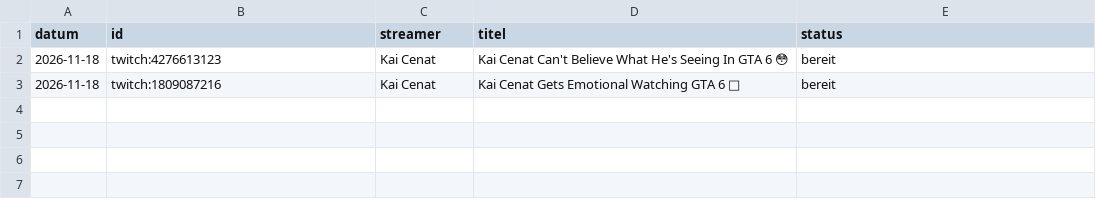
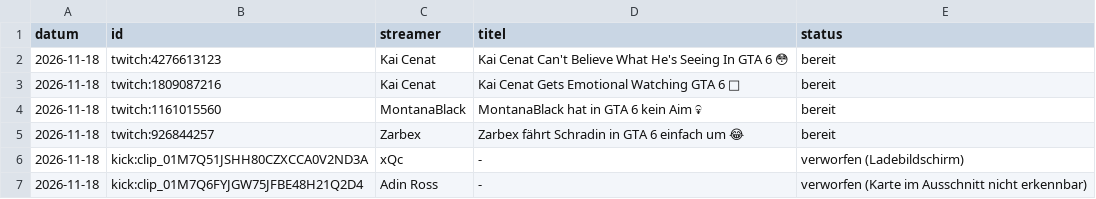
Before and after one commit to adomueller-debug/clippingagent, a TSV file: daten/log.tsv, drawn as a sheet.

```diff
--- a/daten/log.tsv
+++ b/daten/log.tsv
@@ -3 +3,5 @@ datum	id	streamer	titel	status
 2026-11-18	twitch:1809087216	Kai Cenat	Kai Cenat Gets Emotional Watching GTA 6 🥹	bereit
+2026-11-18	twitch:1161015560	MontanaBlack	MontanaBlack hat in GTA 6 kein Aim 💀	bereit
+2026-11-18	twitch:926844257	Zarbex	Zarbex fährt Schradin in GTA 6 einfach um 😂	bereit
+2026-11-18	kick:clip_01M7Q51JSHH80CZXCCA0V2ND3A	xQc	-	verworfen (Ladebildschirm)
+2026-11-18	kick:clip_01M7Q6FYJGW75JFBE48H21Q2D4	Adin Ross	-	verworfen (Karte im Ausschnitt nicht erkennbar)
```
Also changed, not shown: 25 other files.
